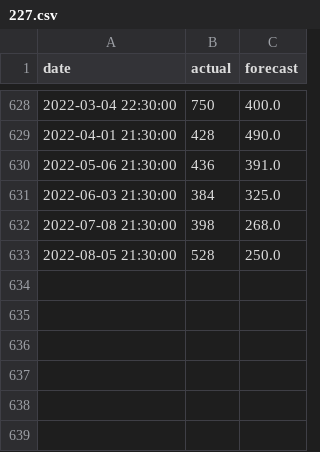
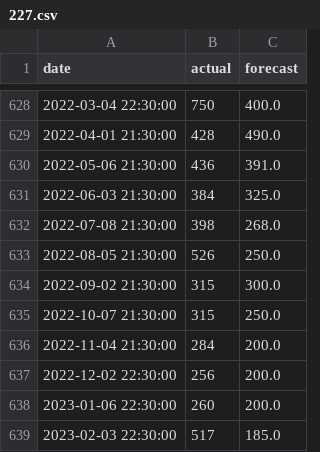
Before and after one commit to lisist/macroChart, a CSV file: data/macro/227.csv, drawn as a sheet; only a part is shown, gaps mark what is left out.

```diff
--- a/data/macro/227.csv
+++ b/data/macro/227.csv
@@ -632,2 +632,8 @@ date,actual,forecast
 2022-07-08 21:30:00,398,268.0
-2022-08-05 21:30:00,528,250.0
+2022-08-05 21:30:00,526,250.0
+2022-09-02 21:30:00,315,300.0
+2022-10-07 21:30:00,315,250.0
+2022-11-04 21:30:00,284,200.0
+2022-12-02 22:30:00,256,200.0
+2023-01-06 22:30:00,260,200.0
+2023-02-03 22:30:00,517,185.0
```
Also changed, not shown: data/macro/294.csv, data/macro/379.csv, 34 other files.
